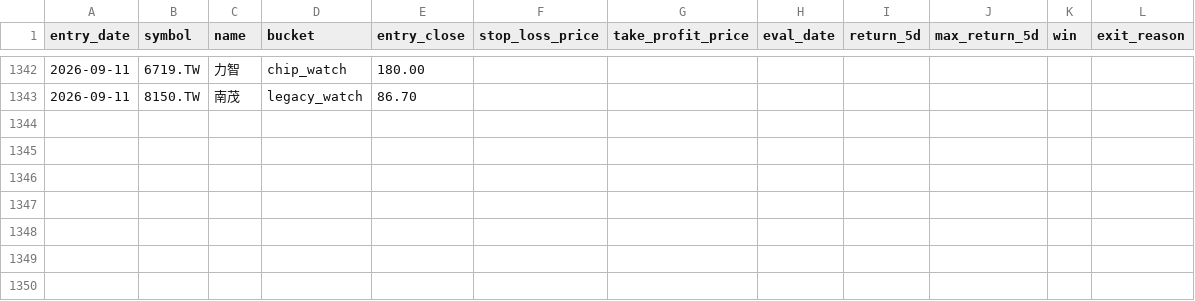
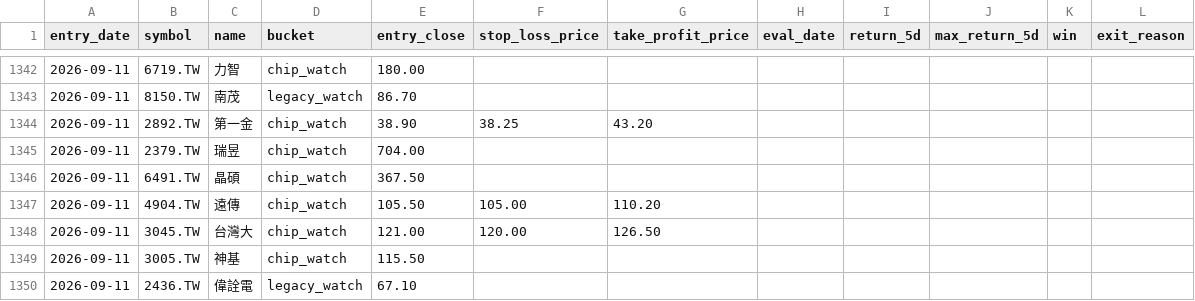
Before and after one commit to Rosana1517/Daily-Stock-Analysis, a CSV file: reports/recommendation_log.csv, drawn as a sheet; only a part is shown, gaps mark what is left out; the diff names each change by its address in the sheet, - before the commit and + after, or states it on an @@ line.

```diff
--- a/reports/recommendation_log.csv
+++ b/reports/recommendation_log.csv
+row 1344: 2026-09-11 | 2892.TW | 第一金 | chip_watch | 38.90 | 38.25 | 43.20
+row 1345: 2026-09-11 | 2379.TW | 瑞昱 | chip_watch | 704.00
+row 1346: 2026-09-11 | 6491.TW | 晶碩 | chip_watch | 367.50
+row 1347: 2026-09-11 | 4904.TW | 遠傳 | chip_watch | 105.50 | 105.00 | 110.20
+row 1348: 2026-09-11 | 3045.TW | 台灣大 | chip_watch | 121.00 | 120.00 | 126.50
+row 1349: 2026-09-11 | 3005.TW | 神基 | chip_watch | 115.50
+row 1350: 2026-09-11 | 2436.TW | 偉詮電 | legacy_watch | 67.10
```
Also changed, not shown: reports/chip_snapshots/tw_chip_snapshot_2026-09-11.csv, reports/score_snapshots.csv, 4 other files.
